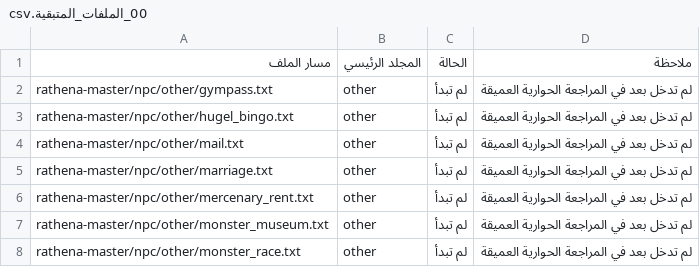
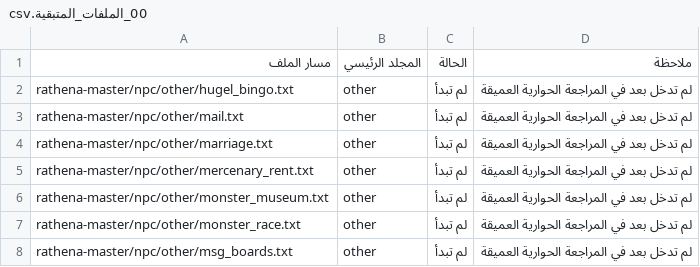
Before and after one commit to barod1986-ship-it/MMOARAB, a CSV file: تقارير_المراجعة_الحوارية/00_الملفات_المتبقية.csv, drawn as a sheet; only a part is shown; the shorter side is filled out with more unchanged rows; the diff names each change by its address in the sheet, - before the commit and + after, or states it on an @@ line.

```diff
--- a/تقارير_المراجعة_الحوارية/00_الملفات_المتبقية.csv
+++ b/تقارير_المراجعة_الحوارية/00_الملفات_المتبقية.csv
-row 2: rathena-master/npc/other/gympass.txt | other | لم تبدأ | لم تدخل بعد في المراجعة الحوارية العميقة
```
Also changed, not shown: تقارير_المراجعة_الحوارية/00_الملفات_المكتملة.csv, تقارير_المراجعة_الحوارية/00_متابعة_المراجعة_الحوارية.csv, 25 other files.
